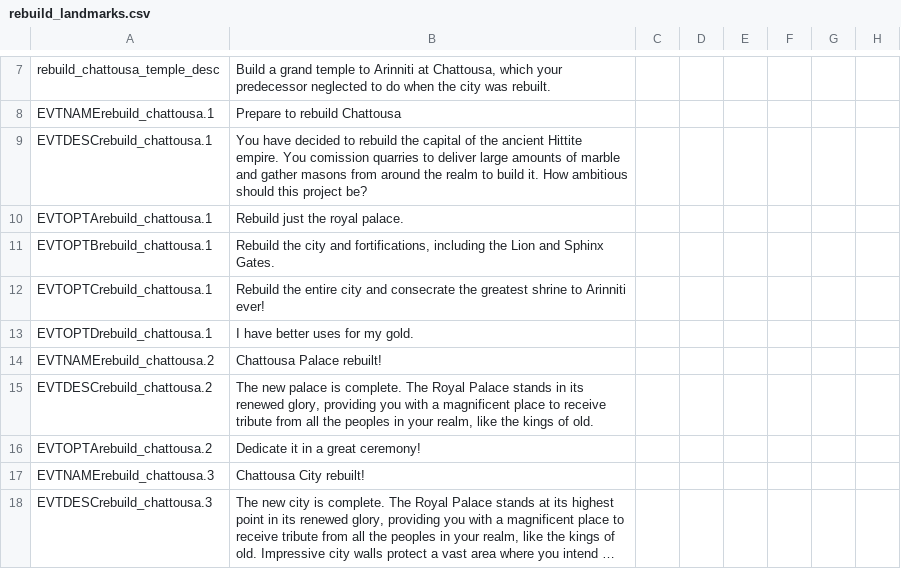
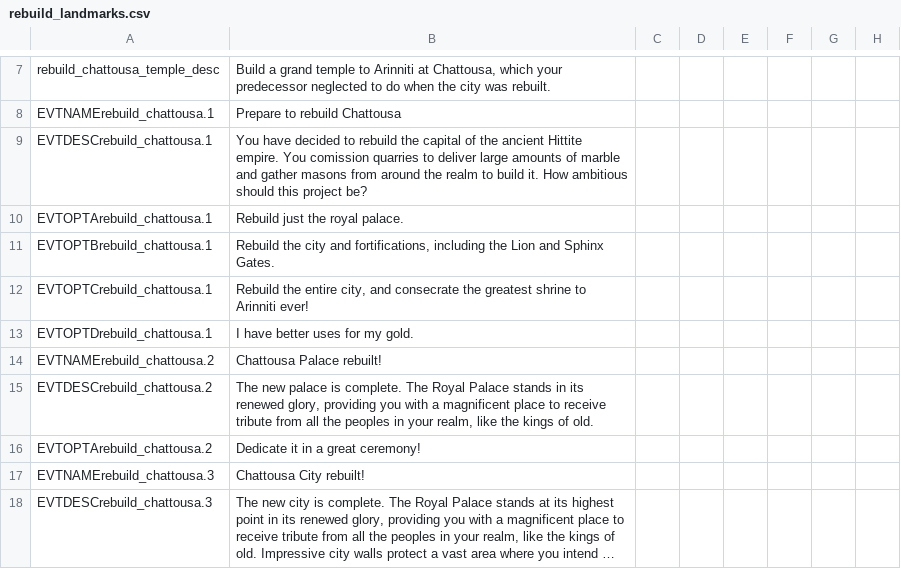
Before and after one commit to preslavb/lux-invicta-repository, a CSV file: .transfer your modding stuff here/### Richvh/localisation/rebuild_landmarks.csv, drawn as a sheet; only a part is shown, gaps mark what is left out; long unchanged cells end in …; the diff names each change by its address in the sheet, - before the commit and + after, or states it on an @@ line.

```diff
--- a/.transfer your modding stuff here/### Richvh/localisation/rebuild_landmarks.csv
+++ b/.transfer your modding stuff here/### Richvh/localisation/rebuild_landmarks.csv
-B12: …the entire city and consecrate…
+B12: …the entire city, and consecrate…
```
Also changed, not shown: 1 other file.
